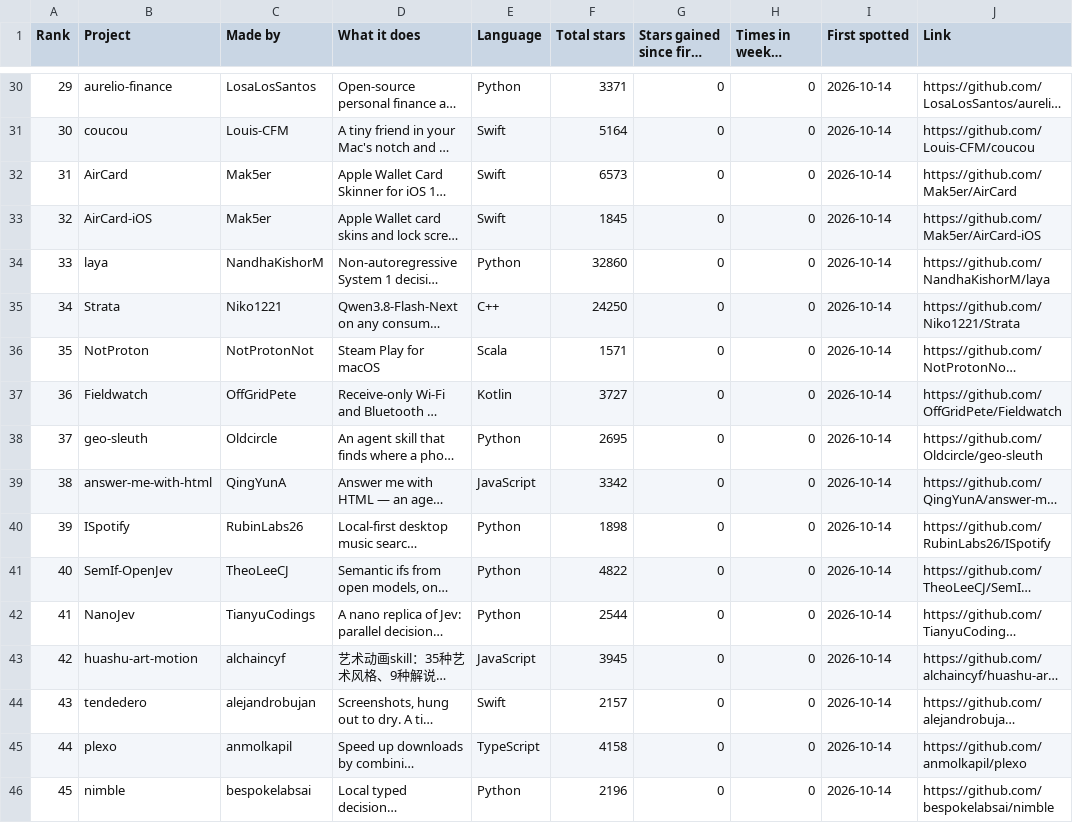
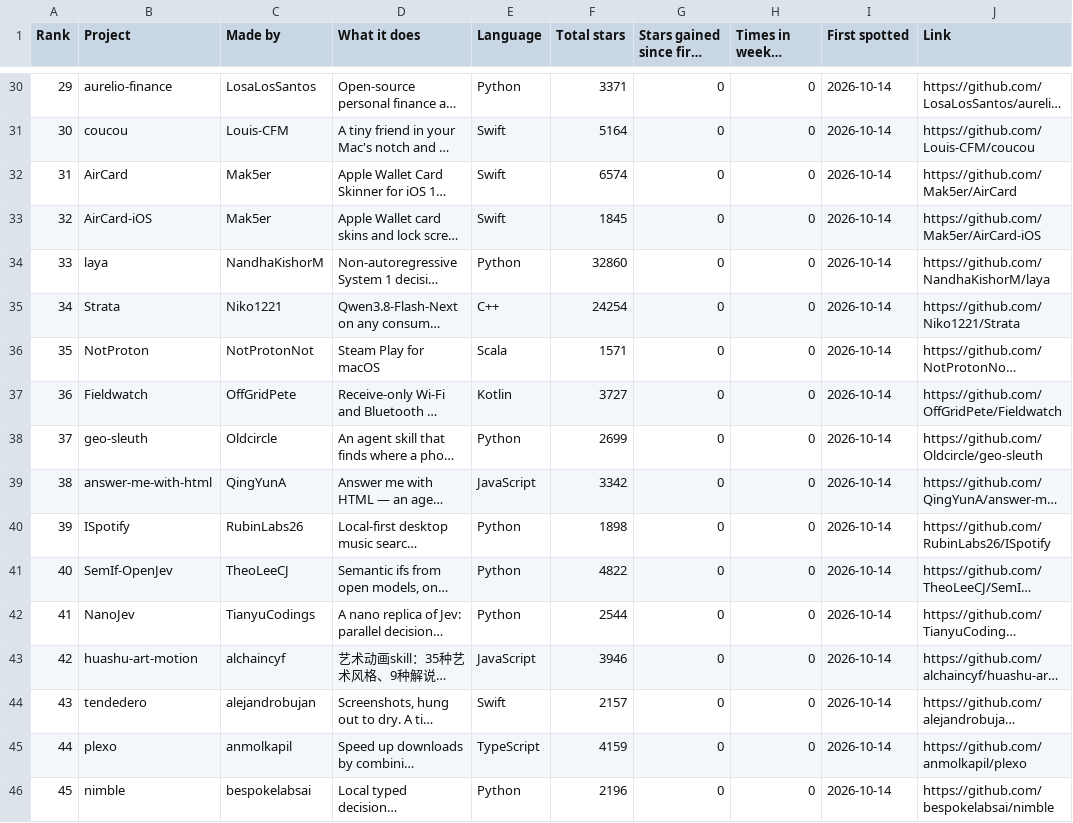
Before and after one commit to Yunaae/github-trending-digest, a CSV file: overall.csv, drawn as a sheet; only a part is shown, gaps mark what is left out; long unchanged cells end in …; the diff covers the shown part only; the diff names each change by its address in the sheet, - before the commit and + after, or states it on an @@ line.

```diff
--- a/overall.csv
+++ b/overall.csv
-F32 (Total stars): 6573
+F32 (Total stars): 6574
-F35 (Total stars): 24250
+F35 (Total stars): 24254
-F38 (Total stars): 2695
+F38 (Total stars): 2699
-F43 (Total stars): 3945
+F43 (Total stars): 3946
-F45 (Total stars): 4158
+F45 (Total stars): 4159
```
Also changed, not shown: 45 edited cells elsewhere in this file, monthly.csv, 1 other file.
